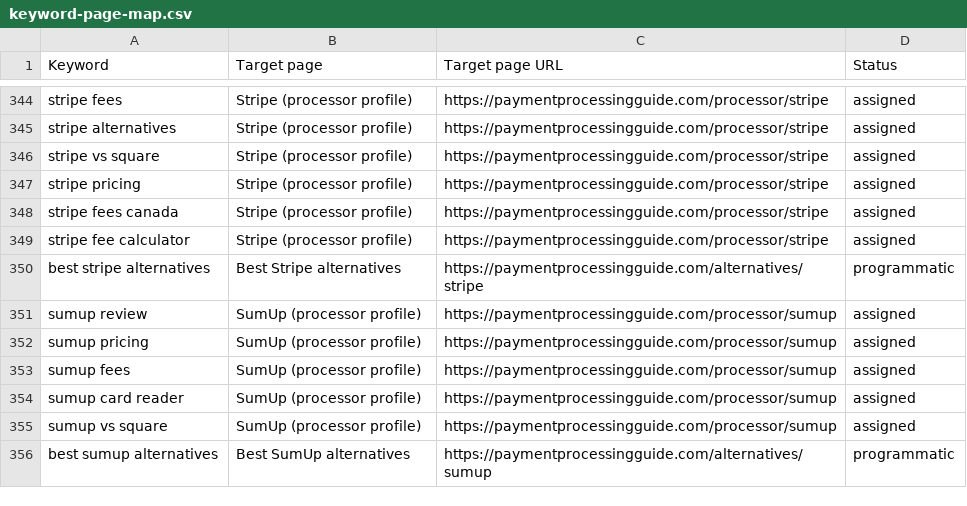
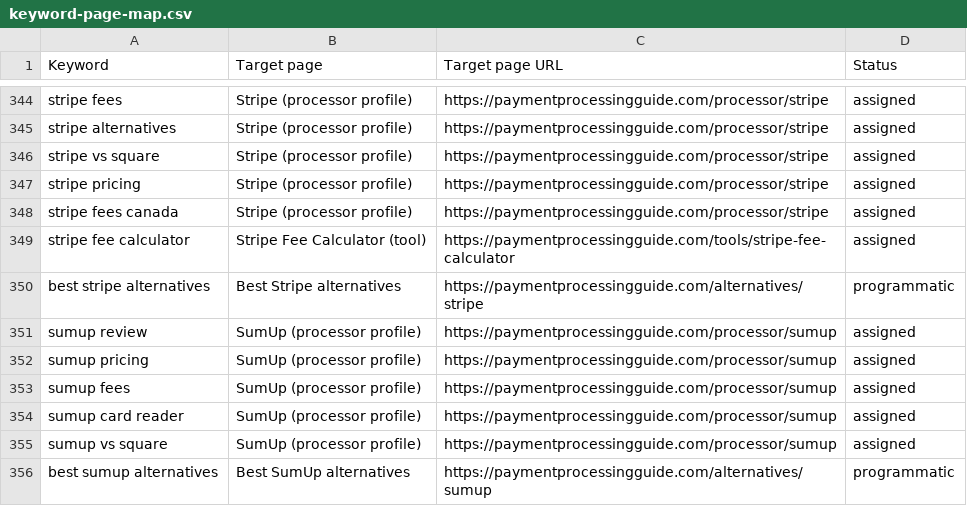
Before and after one commit to aneeshkumarm2006-dotcom/clutch-for-payment-processors, a CSV file: keyword-page-map.csv, drawn as a sheet; only a part is shown, gaps mark what is left out; the diff covers the shown part only.

Commit message:
tools

```diff
--- a/keyword-page-map.csv
+++ b/keyword-page-map.csv
@@ -348,3 +348,3 @@ Keyword,Target page,Target page URL,Status
 "stripe fees canada","Stripe (processor profile)","https://paymentprocessingguide.com/processor/stripe","assigned"
-"stripe fee calculator","Stripe (processor profile)","https://paymentprocessingguide.com/processor/stripe","assigned"
+"stripe fee calculator","Stripe Fee Calculator (tool)","https://paymentprocessingguide.com/tools/stripe-fee-calculator","assigned"
 "best stripe alternatives","Best Stripe alternatives","https://paymentprocessingguide.com/alternatives/stripe","programmatic"
```
Also changed, not shown: 32 added rows elsewhere in this file, 42 other files.
